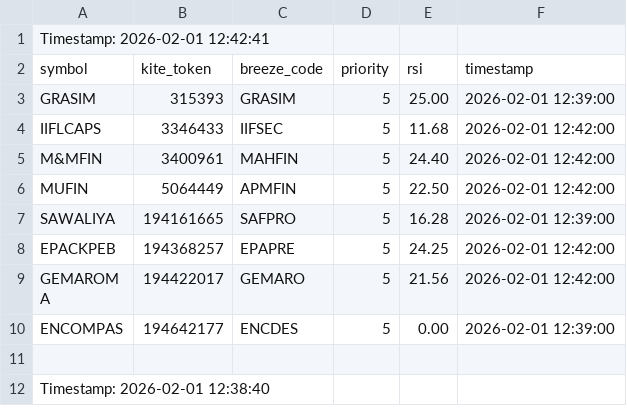
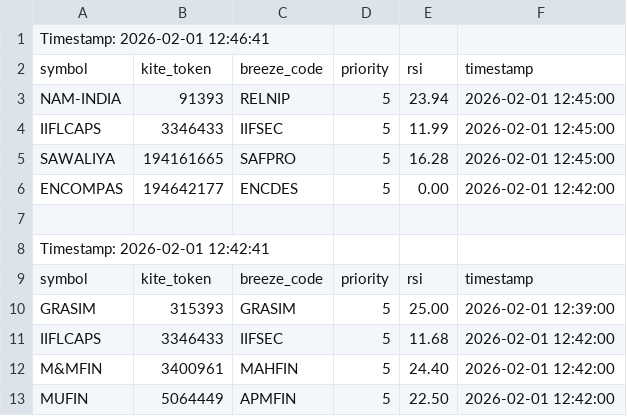
Before and after one commit to sathish-nallamuthu/csv-publisher, a CSV file: rsi_data_low.csv, drawn as a sheet; only a part is shown; the shorter side is filled out with more unchanged rows; the diff names each change by its address in the sheet, - before the commit and + after, or states it on an @@ line.

```diff
--- a/rsi_data_low.csv
+++ b/rsi_data_low.csv
+row 1: Timestamp: 2026-02-01 12:46:41
+row 2: symbol | kite_token | breeze_code | priority | rsi | timestamp
+row 3: NAM-INDIA | 91393 | RELNIP | 5 | 23.94 | 2026-02-01 12:45:00
+row 4: IIFLCAPS | 3346433 | IIFSEC | 5 | 11.99 | 2026-02-01 12:45:00
+row 5: SAWALIYA | 194161665 | SAFPRO | 5 | 16.28 | 2026-02-01 12:45:00
+row 6: ENCOMPAS | 194642177 | ENCDES | 5 | 0.00 | 2026-02-01 12:42:00
+row 7: (empty)
```
Also changed, not shown: input_data.csv, rsi_data_high.csv.
